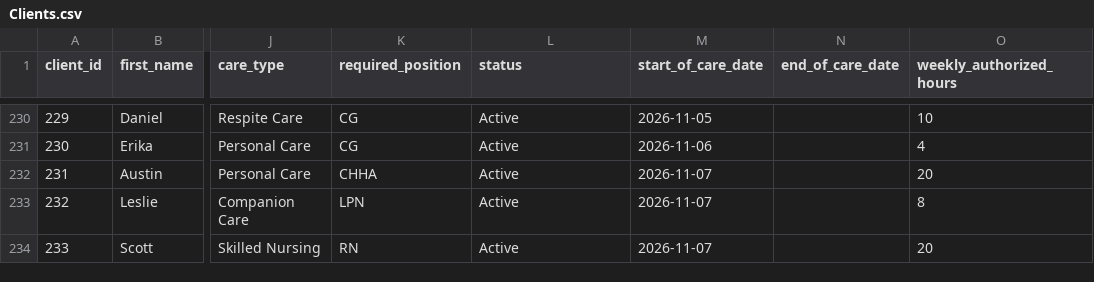
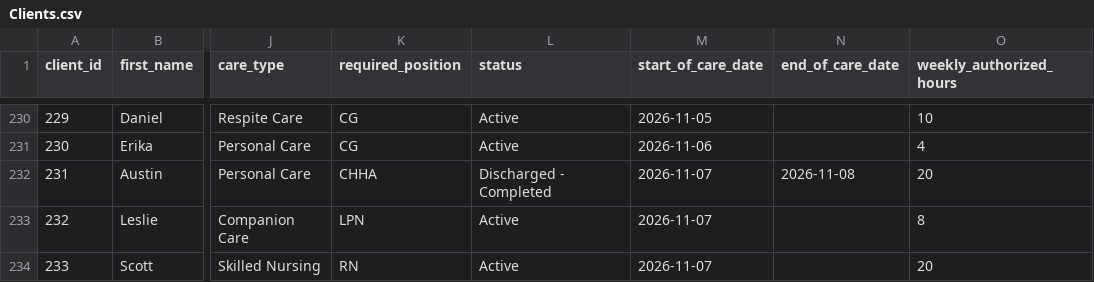
Before and after one commit to uzairnauman/Work_Opportunity_Tax_Credit, a CSV file: Datasets/Clients.csv, drawn as a sheet; only a part is shown, gaps mark what is left out; the diff names each change by its address in the sheet, - before the commit and + after, or states it on an @@ line.

```diff
--- a/Datasets/Clients.csv
+++ b/Datasets/Clients.csv
-L232 (status): Active
+L232 (status): Discharged - Completed
-N232 (end_of_care_date): (empty)
+N232 (end_of_care_date): 2026-11-08
```
Also changed, not shown: 1 other file.
